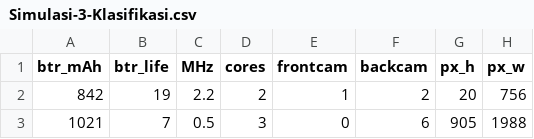
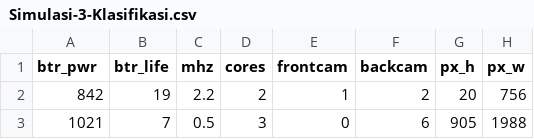
Before and after one commit to fazrigading/ml-datasets-archive, a CSV file: MobilePricePrediction/Simulasi-3-Klasifikasi.csv, drawn as a sheet; only a part is shown; the diff names each change by its address in the sheet, - before the commit and + after, or states it on an @@ line.

Commit message:
Update Simulasi-3-Klasifikasi.csv

```diff
--- a/MobilePricePrediction/Simulasi-3-Klasifikasi.csv
+++ b/MobilePricePrediction/Simulasi-3-Klasifikasi.csv
-A1: btr_mAh
+A1: btr_pwr
-C1: MHz
+C1: mhz
```
